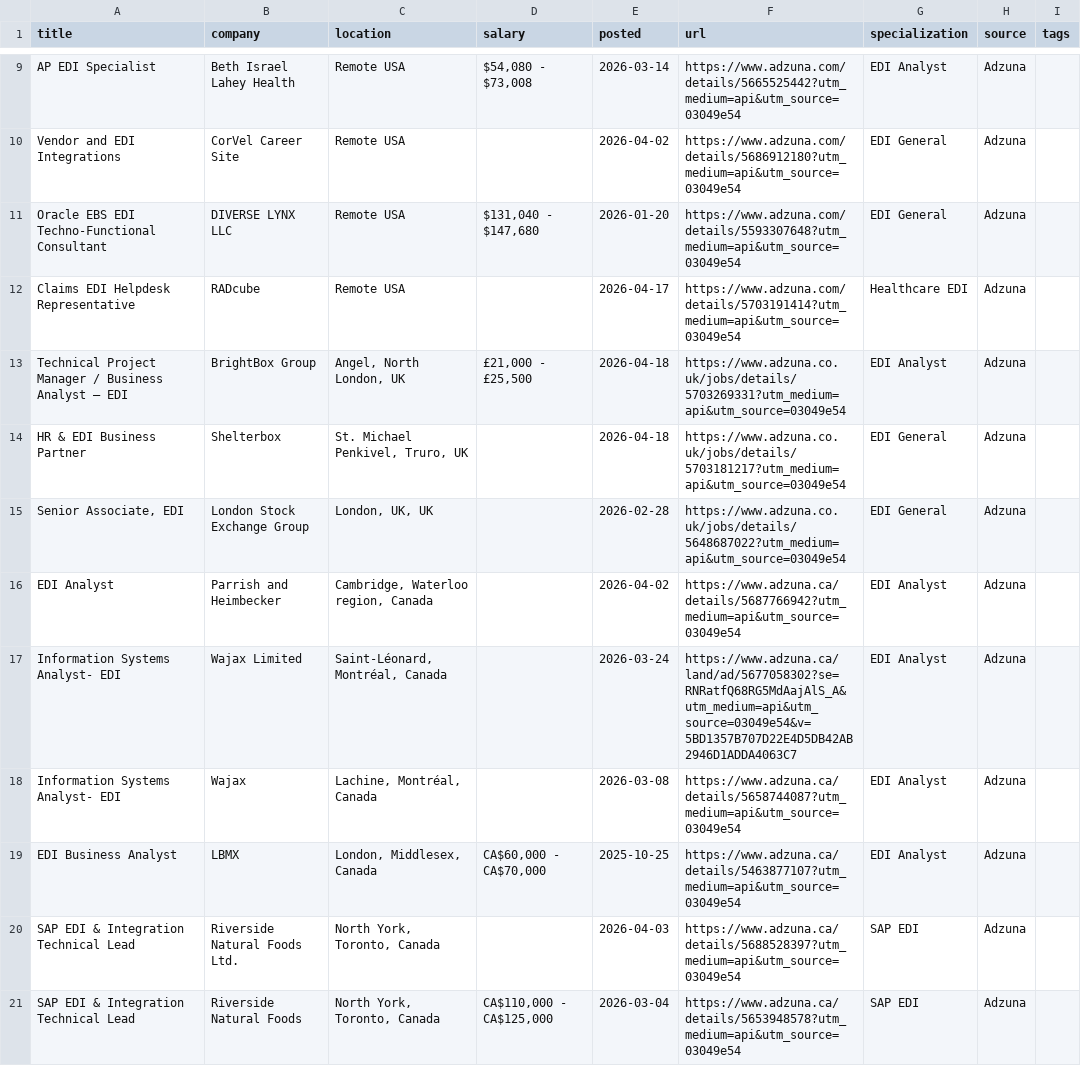
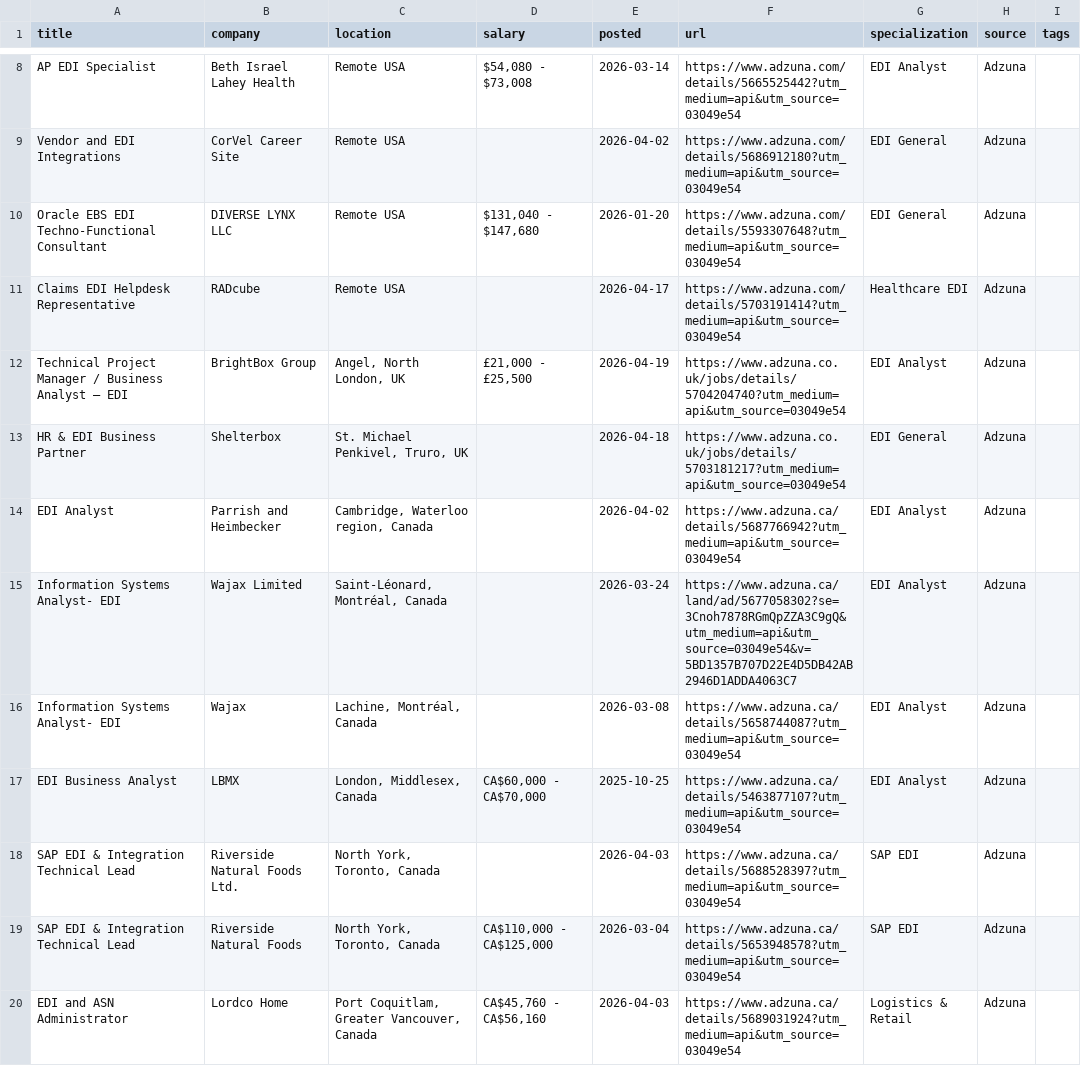
Before and after one commit to remoteediproject-ctrl/remoteedi-jobs, a CSV file: edi_jobs_all.csv, drawn as a sheet; only a part is shown, gaps mark what is left out; the shorter side is filled out with more unchanged rows; the diff covers the shown part only.

```diff
--- a/edi_jobs_all.csv
+++ b/edi_jobs_all.csv
@@ -12,7 +11,6 @@ Oracle EBS EDI Techno-Functional Consultant,DIVERSE LYNX LLC,Remote USA,"$131,04
 Claims EDI Helpdesk Representative,RADcube,Remote USA,,2026-04-17,https://www.adzuna.com/details/5703191414?utm_medium=api&utm_source=03049e54,Healthcare EDI,Adzuna,
-Technical Project Manager / Business Analyst – EDI,BrightBox Group,"Angel, North London, UK","£21,000 - £25,500",2026-04-18,https://www.adzuna.co.uk/jobs/details/5703269331?utm_medium=api&utm_source=03049e54,EDI Analyst,Adzuna,
+Technical Project Manager / Business Analyst – EDI,BrightBox Group,"Angel, North London, UK","£21,000 - £25,500",2026-04-19,https://www.adzuna.co.uk/jobs/details/5704204740?utm_medium=api&utm_source=03049e54,EDI Analyst,Adzuna,
 HR & EDI Business Partner,Shelterbox,"St. Michael Penkivel, Truro, UK",,2026-04-18,https://www.adzuna.co.uk/jobs/details/5703181217?utm_medium=api&utm_source=03049e54,EDI General,Adzuna,
-"Senior Associate, EDI",London Stock Exchange Group,"London, UK, UK",,2026-02-28,https://www.adzuna.co.uk/jobs/details/5648687022?utm_medium=api&utm_source=03049e54,EDI General,Adzuna,
 EDI Analyst,Parrish and Heimbecker,"Cambridge, Waterloo region, Canada",,2026-04-02,https://www.adzuna.ca/details/5687766942?utm_medium=api&utm_source=03049e54,EDI Analyst,Adzuna,
-Information Systems Analyst- EDI,Wajax Limited,"Saint-Léonard, Montréal, Canada",,2026-03-24,https://www.adzuna.ca/land/ad/5677058302?se=RNRatfQ68RG5MdAajAlS_A&utm_medium=api&utm_source=03049e54&v=5BD1357B707D22E4D5DB42AB2946D1ADDA4063C7,EDI Analyst,Adzuna,
+Information Systems Analyst- EDI,Wajax Limited,"Saint-Léonard, Montréal, Canada",,2026-03-24,https://www.adzuna.ca/land/ad/5677058302?se=3Cnoh7878RGmQpZZA3C9gQ&utm_medium=api&utm_source=03049e54&v=5BD1357B707D22E4D5DB42AB2946D1ADDA4063C7,EDI Analyst,Adzuna,
 Information Systems Analyst- EDI,Wajax,"Lachine, Montréal, Canada",,2026-03-08,https://www.adzuna.ca/details/5658744087?utm_medium=api&utm_source=03049e54,EDI Analyst,Adzuna,
```
Also changed, not shown: 4 added rows, 3 removed rows and 44 edited cells elsewhere in this file, 2 other files.
